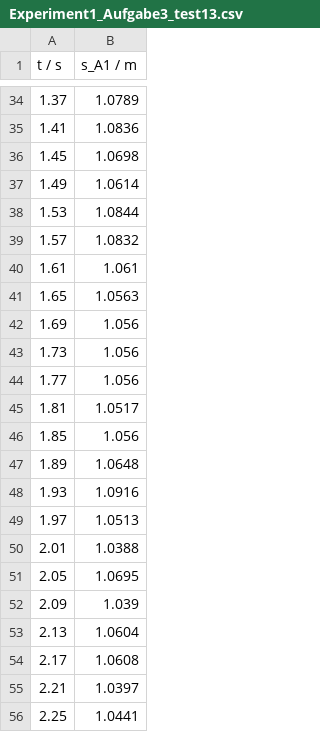
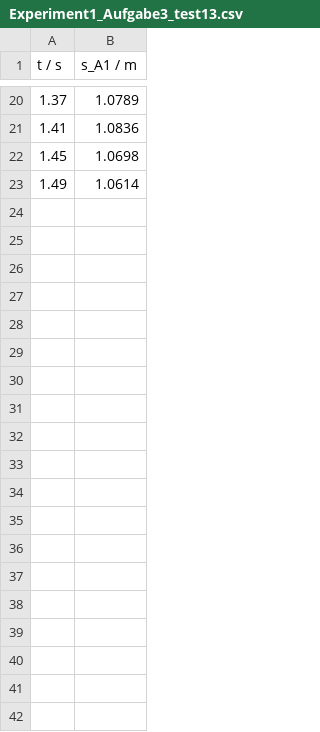
Before and after one commit to Comusch/PraktikumTUMSemester1, a CSV file: Experiment_Data(CVS-files)/Experiment1_Aufgabe3_test13.csv, drawn as a sheet; only a part is shown, gaps mark what is left out; the diff covers the shown part only.

```diff
--- a/Experiment_Data(CVS-files)/Experiment1_Aufgabe3_test13.csv
+++ b/Experiment_Data(CVS-files)/Experiment1_Aufgabe3_test13.csv
@@ -37,20 +23 @@ t / s,s_A1 / m
 1.49,1.0614
-1.53,1.0844
-1.57,1.0832
-1.61,1.061
-1.65,1.0563
-1.69,1.056
-1.73,1.056
-1.77,1.056
-1.81,1.0517
-1.85,1.056
-1.89,1.0648
-1.93,1.0916
-1.97,1.0513
-2.01,1.0388
-2.05,1.0695
-2.09,1.039
-2.13,1.0604
-2.17,1.0608
-2.21,1.0397
-2.25,1.0441
```
Also changed, not shown: 45 removed rows elsewhere in this file, Experiment_Data(CVS-files)/Experiment1_Aufgabe3_test10.csv, Experiment_Data(CVS-files)/Experiment1_Aufgabe3_test11.csv, 21 other files.
